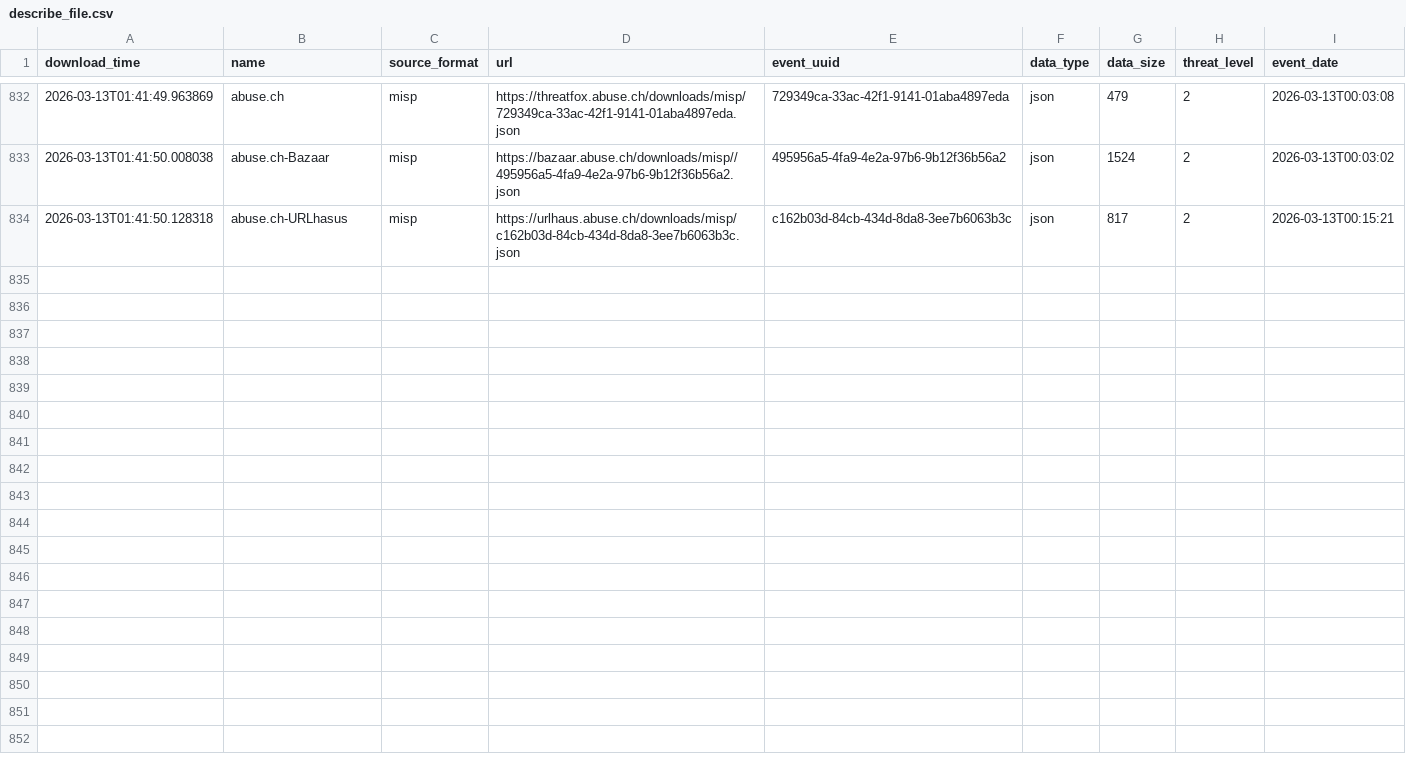
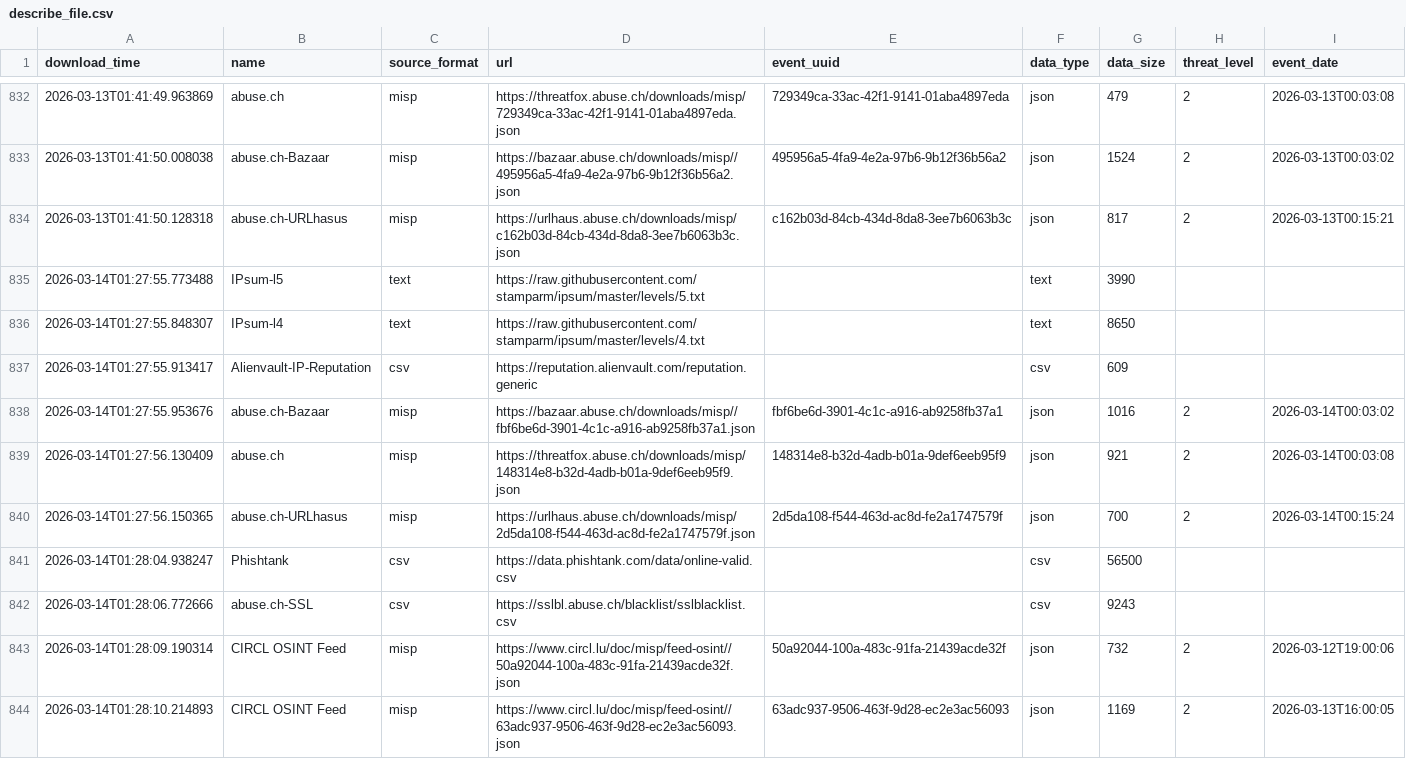
Before and after one commit to RogueServitor-495/FinalThreatFeed-Fork, a CSV file: output/describe_file.csv, drawn as a sheet; only a part is shown, gaps mark what is left out.

```diff
--- a/output/describe_file.csv
+++ b/output/describe_file.csv
@@ -834 +834,11 @@ download_time,name,source_format,url,event_uuid,data_type,data_size,threat_level
 2026-03-13T01:41:50.128318,abuse.ch-URLhasus,misp,https://urlhaus.abuse.ch/downloads/misp/c162b03d-84cb-434d-8da8-3ee7b6063b3c.json,c162b03d-84cb-434d-8da8-3ee7b6063b3c,json,817,2,2026-03-13T00:15:21
+2026-03-14T01:27:55.773488,IPsum-l5,text,https://raw.githubusercontent.com/stamparm/ipsum/master/levels/5.txt,,text,3990,,
+2026-03-14T01:27:55.848307,IPsum-l4,text,https://raw.githubusercontent.com/stamparm/ipsum/master/levels/4.txt,,text,8650,,
+2026-03-14T01:27:55.913417,Alienvault-IP-Reputation,csv,https://reputation.alienvault.com/reputation.generic,,csv,609,,
+2026-03-14T01:27:55.953676,abuse.ch-Bazaar,misp,https://bazaar.abuse.ch/downloads/misp//fbf6be6d-3901-4c1c-a916-ab9258fb37a1.json,fbf6be6d-3901-4c1c-a916-ab9258fb37a1,json,1016,2,2026-03-14T00:03:02
+2026-03-14T01:27:56.130409,abuse.ch,misp,https://threatfox.abuse.ch/downloads/misp/148314e8-b32d-4adb-b01a-9def6eeb95f9.json,148314e8-b32d-4adb-b01a-9def6eeb95f9,json,921,2,2026-03-14T00:03:08
+2026-03-14T01:27:56.150365,abuse.ch-URLhasus,misp,https://urlhaus.abuse.ch/downloads/misp/2d5da108-f544-463d-ac8d-fe2a1747579f.json,2d5da108-f544-463d-ac8d-fe2a1747579f,json,700,2,2026-03-14T00:15:24
+2026-03-14T01:28:04.938247,Phishtank,csv,https://data.phishtank.com/data/online-valid.csv,,csv,56500,,
+2026-03-14T01:28:06.772666,abuse.ch-SSL,csv,https://sslbl.abuse.ch/blacklist/sslblacklist.csv,,csv,9243,,
+2026-03-14T01:28:09.190314,CIRCL OSINT Feed,misp,https://www.circl.lu/doc/misp/feed-osint//50a92044-100a-483c-91fa-21439acde32f.json,50a92044-100a-483c-91fa-21439acde32f,json,732,2,2026-03-12T19:00:06
+2026-03-14T01:28:10.214893,CIRCL OSINT Feed,misp,https://www.circl.lu/doc/misp/feed-osint//63adc937-9506-463f-9d28-ec2e3ac56093.json,63adc937-9506-463f-9d28-ec2e3ac56093,json,1169,2,2026-03-13T16:00:05
```
Also changed, not shown: 1 other file.
